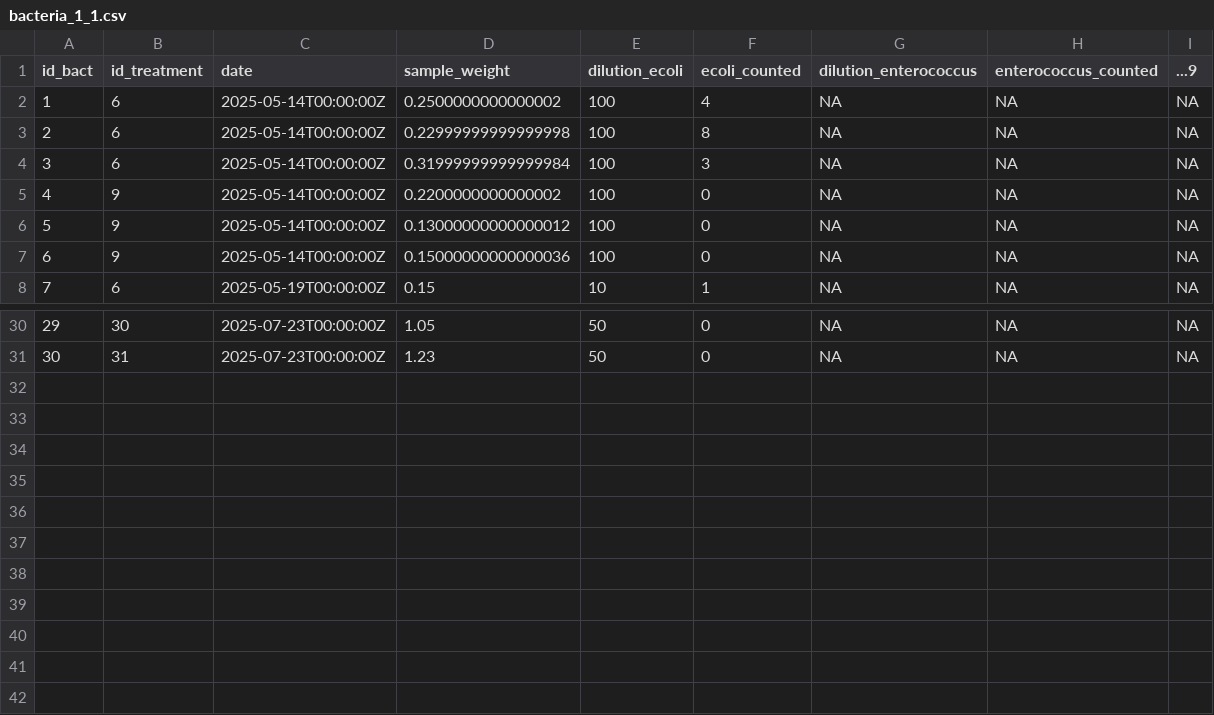
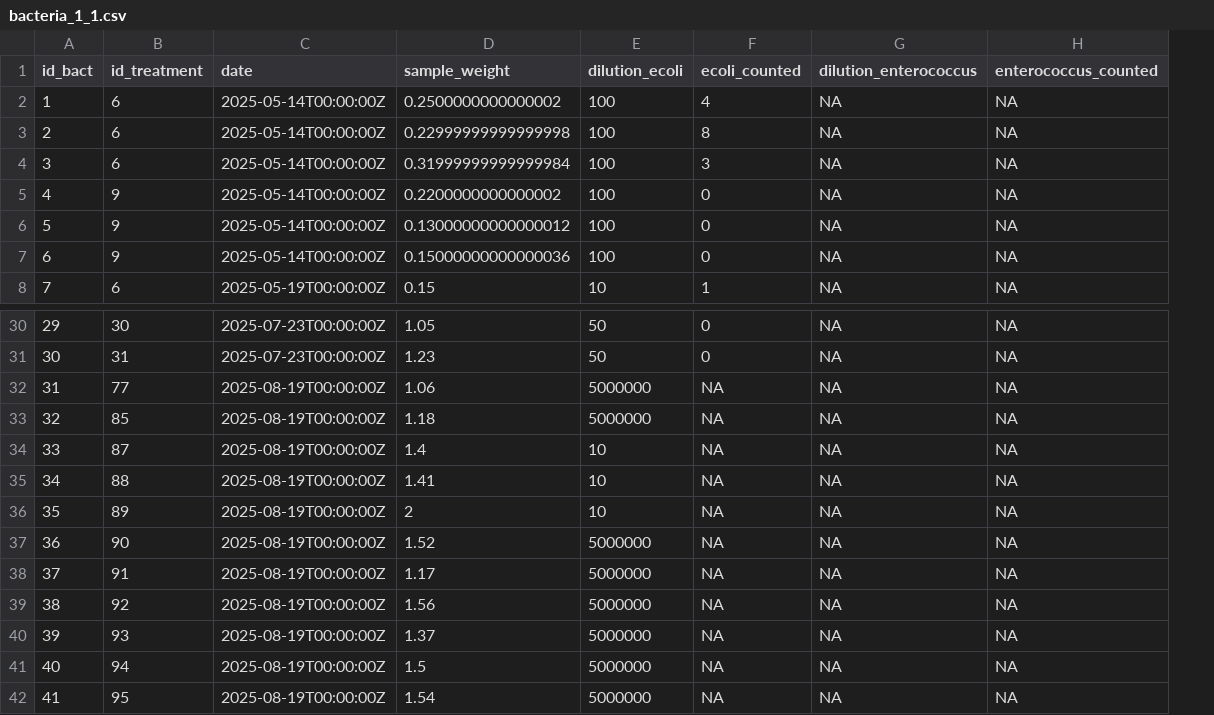
Before and after one commit to Jules-Peter/fungal-faecal-treatment, a CSV file: data/raw/bacteria_1_1.csv, drawn as a sheet; only a part is shown, gaps mark what is left out; removed rows and columns are numbered as before the commit, all else as after; the diff names each change by its address in the sheet, - before the commit and + after, or states it on an @@ line.

```diff
--- a/data/raw/bacteria_1_1.csv
+++ b/data/raw/bacteria_1_1.csv
-column I (...9), rows 2-8: all NA; rows 30-31: NA | NA
+row 32: 31 | 77 | 2025-08-19T00:00:00Z | 1.06 | 5000000 | NA | NA | NA
+row 33: 32 | 85 | 2025-08-19T00:00:00Z | 1.18 | 5000000 | NA | NA | NA
+row 34: 33 | 87 | 2025-08-19T00:00:00Z | 1.4 | 10 | NA | NA | NA
+row 35: 34 | 88 | 2025-08-19T00:00:00Z | 1.41 | 10 | NA | NA | NA
+row 36: 35 | 89 | 2025-08-19T00:00:00Z | 2 | 10 | NA | NA | NA
+row 37: 36 | 90 | 2025-08-19T00:00:00Z | 1.52 | 5000000 | NA | NA | NA
+row 38: 37 | 91 | 2025-08-19T00:00:00Z | 1.17 | 5000000 | NA | NA | NA
+row 39: 38 | 92 | 2025-08-19T00:00:00Z | 1.56 | 5000000 | NA | NA | NA
+row 40: 39 | 93 | 2025-08-19T00:00:00Z | 1.37 | 5000000 | NA | NA | NA
+row 41: 40 | 94 | 2025-08-19T00:00:00Z | 1.5 | 5000000 | NA | NA | NA
+row 42: 41 | 95 | 2025-08-19T00:00:00Z | 1.54 | 5000000 | NA | NA | NA
```
Also changed, not shown: data/processed/experiment_cleaned.csv, data/processed/experiment_final.csv, 50 other files.
